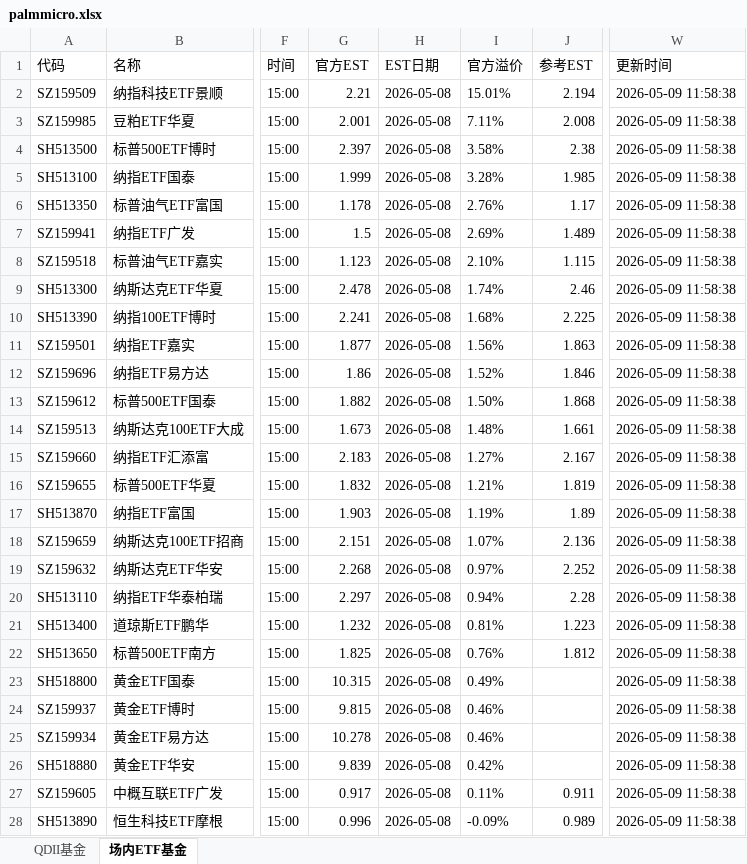
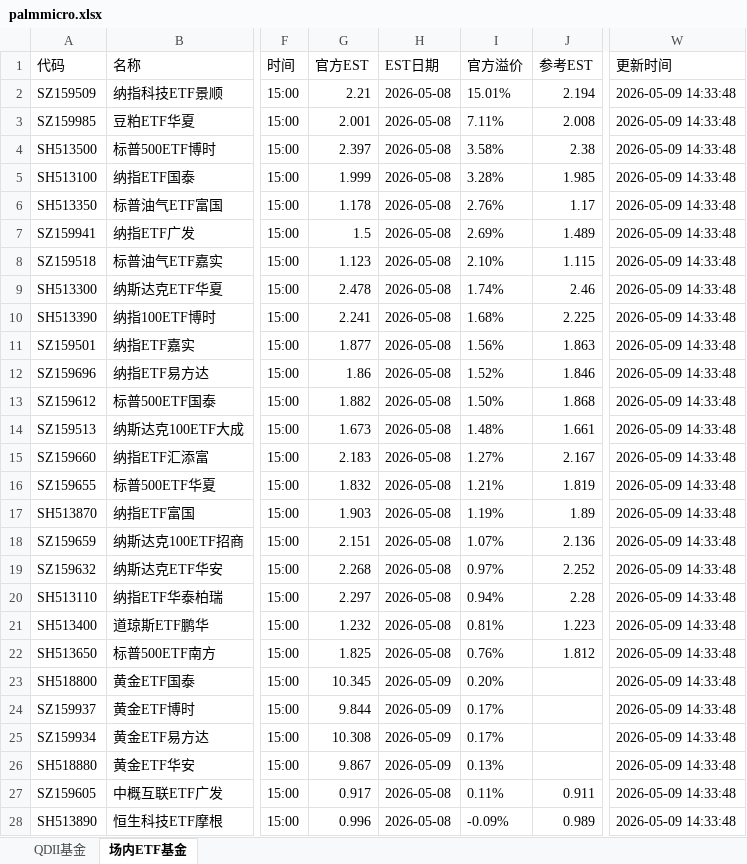
Before and after one commit to codes84/etf-monitor, an Excel workbook: palmmicro.xlsx, sheet 场内ETF基金, drawn as a sheet; only a part is shown, gaps mark what is left out; values as stored, in another font and other column widths than the file's, no borders; the diff covers the shown part only; the diff names each change by its address in the sheet, - before the commit and + after, or states it on an @@ line.

```diff
--- a/palmmicro.xlsx (sheet 场内ETF基金)
+++ b/palmmicro.xlsx (sheet 场内ETF基金)
-W2:W28 (更新时间): 2026-05-09 11:58:38
+W2:W28 (更新时间): 2026-05-09 14:33:48
-G23 (官方EST): 10.315
+G23 (官方EST): 10.345
-H23:H26 (EST日期): 2026-05-08
+H23:H26 (EST日期): 2026-05-09
-I23 (官方溢价): 0.49%
+I23 (官方溢价): 0.20%
-G24 (官方EST): 9.815
+G24 (官方EST): 9.844
-I24:I25 (官方溢价): 0.46%
+I24:I25 (官方溢价): 0.17%
-G25 (官方EST): 10.278
+G25 (官方EST): 10.308
-G26 (官方EST): 9.839
+G26 (官方EST): 9.867
-I26 (官方溢价): 0.42%
+I26 (官方溢价): 0.13%
```
Also changed, not shown: 39 edited cells elsewhere in this sheet, sheet QDII基金, 1 other file.
